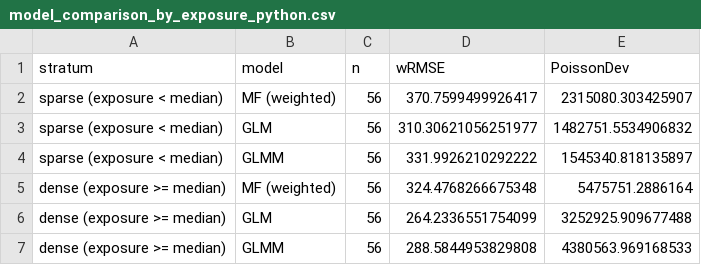
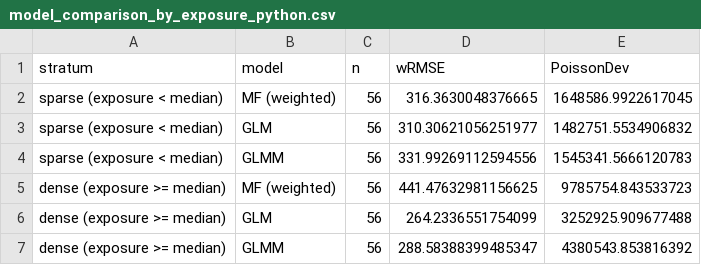
Before and after one commit to Nnaktym/act-cmfreq, a CSV file: docs/model_comparison_by_exposure_python.csv, drawn as a sheet.

```diff
--- a/docs/model_comparison_by_exposure_python.csv
+++ b/docs/model_comparison_by_exposure_python.csv
@@ -1,7 +1,7 @@
 stratum,model,n,wRMSE,PoissonDev
-sparse (exposure < median),MF (weighted),56,370.7599499926417,2315080.303425907
+sparse (exposure < median),MF (weighted),56,316.3630048376665,1648586.9922617045
 sparse (exposure < median),GLM,56,310.30621056251977,1482751.5534906832
-sparse (exposure < median),GLMM,56,331.9926210292222,1545340.818135897
-dense  (exposure >= median),MF (weighted),56,324.4768266675348,5475751.2886164
+sparse (exposure < median),GLMM,56,331.99269112594556,1545341.5666120783
+dense  (exposure >= median),MF (weighted),56,441.47632981156625,9785754.843533723
 dense  (exposure >= median),GLM,56,264.2336551754099,3252925.909677488
-dense  (exposure >= median),GLMM,56,288.5844953829808,4380563.969168533
+dense  (exposure >= median),GLMM,56,288.58388399485347,4380543.853816392
```
Also changed, not shown: docs/model_comparison_python.csv, docs/model_predictions_percell_python.csv, 8 other files.
